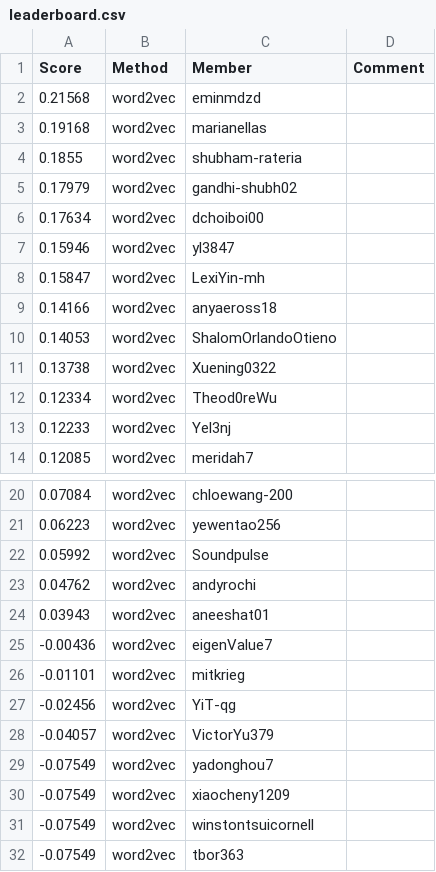
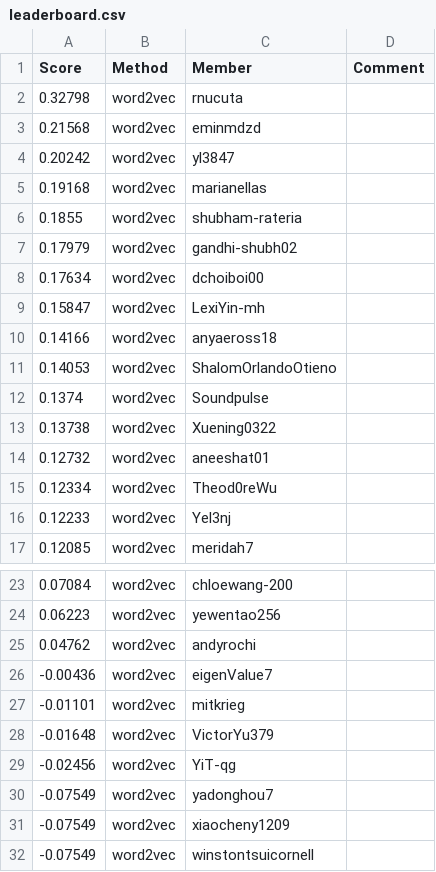
Before and after one commit to cornell-cs5740-sp25/leaderboards, a CSV file: a2/leaderboard.csv, drawn as a sheet; only a part is shown, gaps mark what is left out; the shorter side is filled out with more unchanged rows; the diff covers the shown part only.

Commit message:
Leaderboard Update

```diff
--- a/a2/leaderboard.csv
+++ b/a2/leaderboard.csv
@@ -1,3 +1,5 @@
 Score,Method,Member,Comment
+0.32798,word2vec,rnucuta,
 0.21568,word2vec,eminmdzd,
+0.20242,word2vec,yl3847,
 0.19168,word2vec,marianellas,
@@ -6,3 +8,2 @@ Score,Method,Member,Comment
 0.17634,word2vec,dchoiboi00,
-0.15946,word2vec,yl3847,
 0.15847,word2vec,LexiYin-mh,
@@ -10,3 +11,5 @@ Score,Method,Member,Comment
 0.14053,word2vec,ShalomOrlandoOtieno,
+0.1374,word2vec,Soundpulse,
 0.13738,word2vec,Xuening0322,
+0.12732,word2vec,aneeshat01,
 0.12334,word2vec,Theod0reWu,
@@ -21,9 +24,7 @@ Score,Method,Member,Comment
 0.06223,word2vec,yewentao256,
-0.05992,word2vec,Soundpulse,
 0.04762,word2vec,andyrochi,
-0.03943,word2vec,aneeshat01,
 -0.00436,word2vec,eigenValue7,
 -0.01101,word2vec,mitkrieg,
+-0.01648,word2vec,VictorYu379,
 -0.02456,word2vec,YiT-qg,
--0.04057,word2vec,VictorYu379,
 -0.07549,word2vec,yadonghou7,
```
Also changed, not shown: 4 added rows and 2 removed rows elsewhere in this file.
